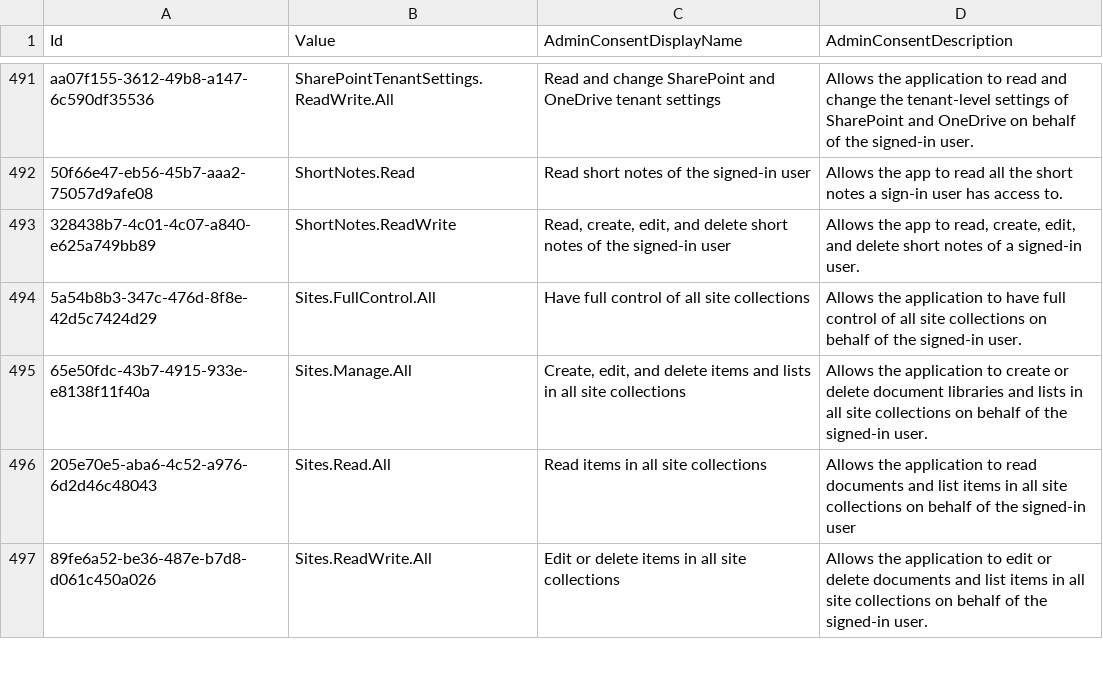
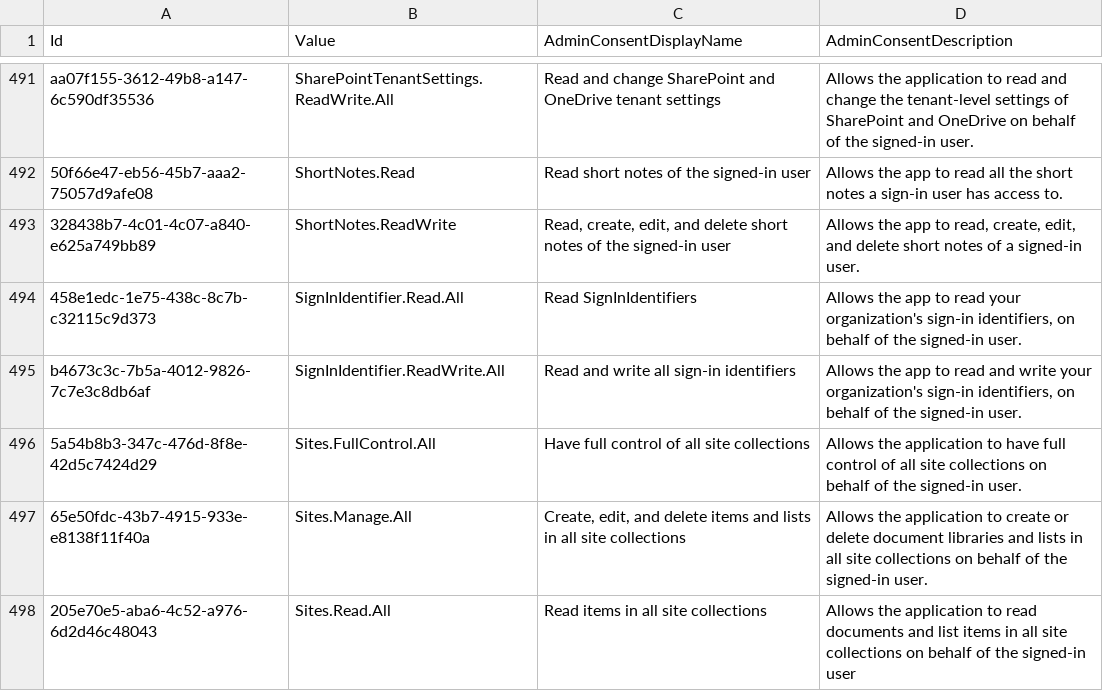
Before and after one commit to Palasito/microsoft-info, a CSV file: _info/GraphDelegateRoles.csv, drawn as a sheet; only a part is shown, gaps mark what is left out; the shorter side is filled out with more unchanged rows; the diff names each change by its address in the sheet, - before the commit and + after, or states it on an @@ line.

```diff
--- a/_info/GraphDelegateRoles.csv
+++ b/_info/GraphDelegateRoles.csv
+row 494: 458e1edc-1e75-438c-8c7b-c32115c9d373 | SignInIdentifier.Read.All | Read SignInIdentifiers | Allows the app to read your organization's sign-in identifiers, on behalf of the signed-in user.
+row 495: b4673c3c-7b5a-4012-9826-7c7e3c8db6af | SignInIdentifier.ReadWrite.All | Read and write all sign-in identifiers | Allows the app to read and write your organization's sign-in identifiers, on behalf of the signed-in user.
```
Also changed, not shown: _info/GraphAppRoles.csv, 2 other files.
